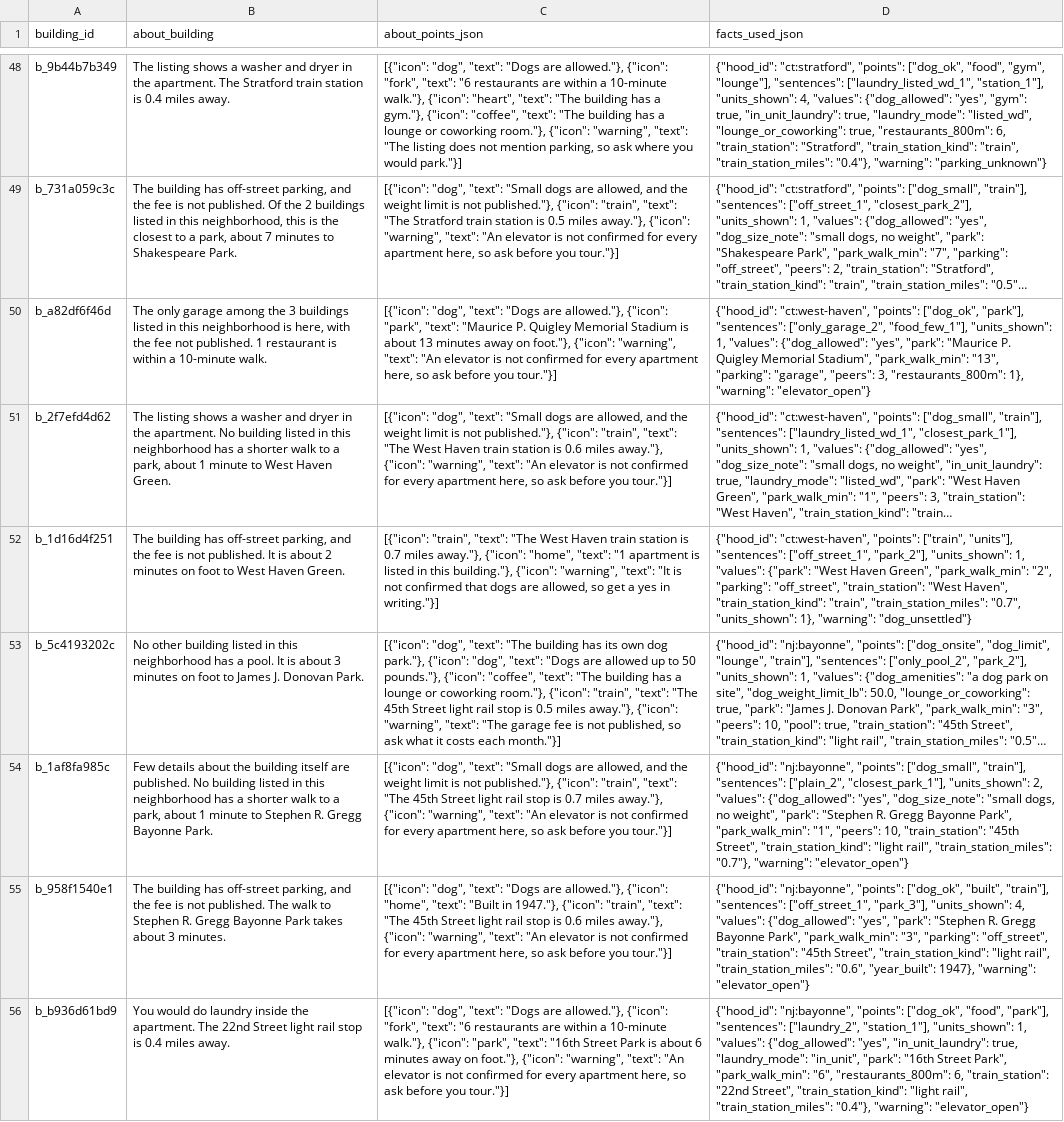
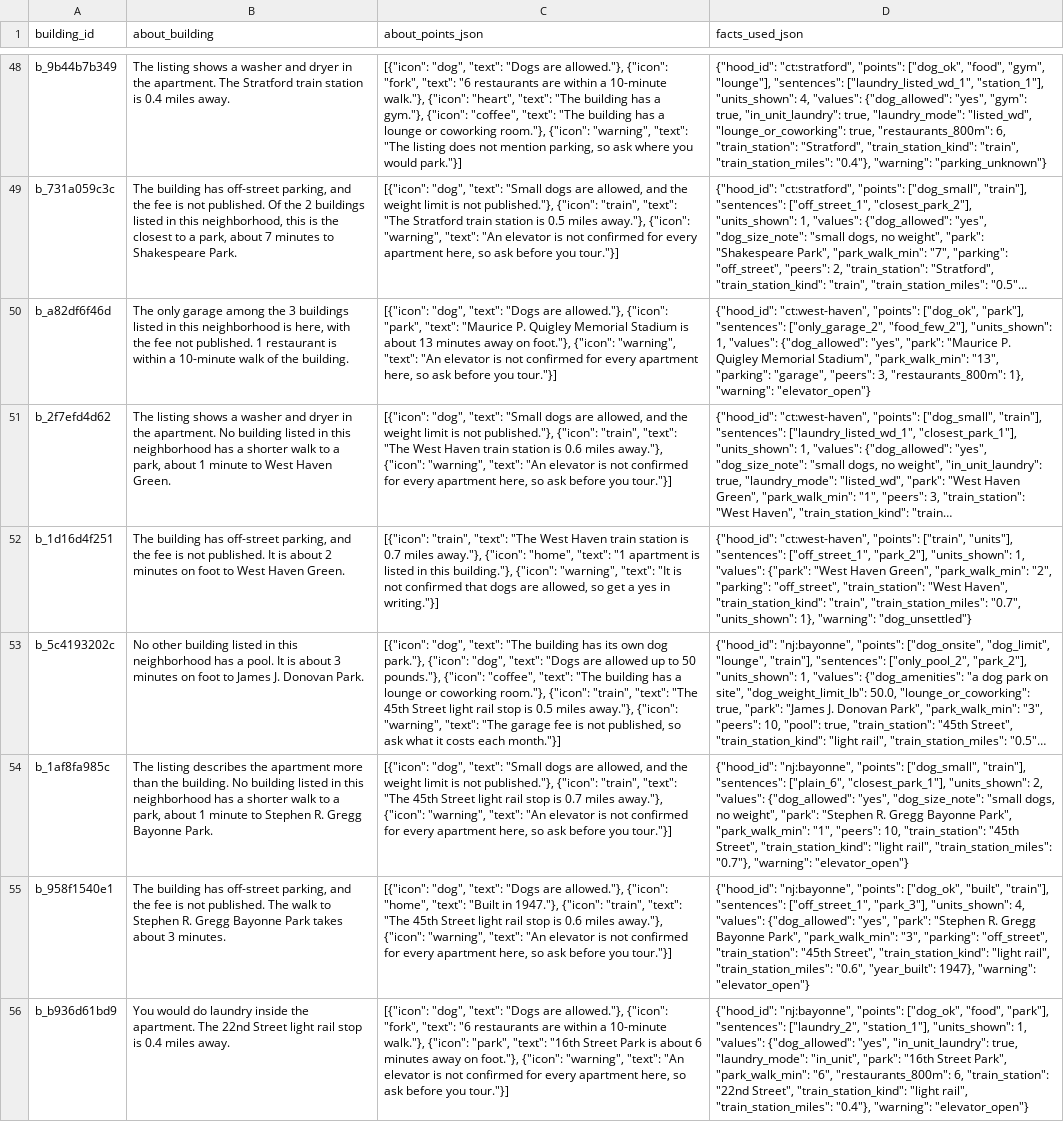
Before and after one commit to wthompson1804/SuperWritingEngine, a CSV file: house-hunt/data/reference/building_about.csv, drawn as a sheet; only a part is shown, gaps mark what is left out; long unchanged cells end in …; the diff covers the shown part only; the diff names each change by its address in the sheet, - before the commit and + after, or states it on an @@ line.

```diff
--- a/house-hunt/data/reference/building_about.csv
+++ b/house-hunt/data/reference/building_about.csv
-B50 (about_building): …a 10-minute walk.
+B50 (about_building): …a 10-minute walk of the building.
-D50 (facts_used_json): …"sentences": ["only_garage_2", "food_few_1"], "units_shown": 1,…
+D50 (facts_used_json): …"sentences": ["only_garage_2", "food_few_2"], "units_shown": 1,…
-B54 (about_building): Few details about the building itself are published. No building…
+B54 (about_building): The listing describes the apartment more than the building. No building…
-D54 (facts_used_json): …"train"], "sentences": ["plain_2", "closest_park_1"], "units_shown":…
+D54 (facts_used_json): …"train"], "sentences": ["plain_6", "closest_park_1"], "units_shown":…
```
Also changed, not shown: 141 edited cells elsewhere in this file, 6 other files.
